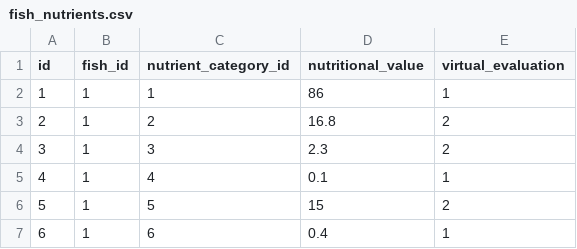
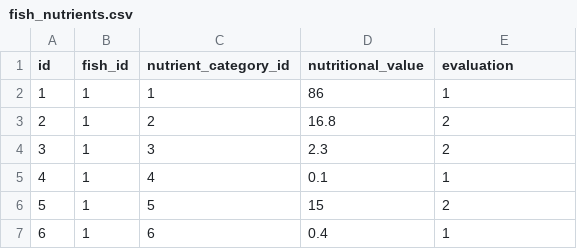
Before and after one commit to yusuke-work/sakanarish, a CSV file: db/csv/fish_nutrients.csv, drawn as a sheet; only a part is shown.

Commit message:
Fix: fish_nutrient_csv編集

```diff
--- a/db/csv/fish_nutrients.csv
+++ b/db/csv/fish_nutrients.csv
@@ -1,2 +1,2 @@
-id,fish_id,nutrient_category_id,nutritional_value,virtual_evaluation
+id,fish_id,nutrient_category_id,nutritional_value,evaluation
 1,1,1,86,1
```
